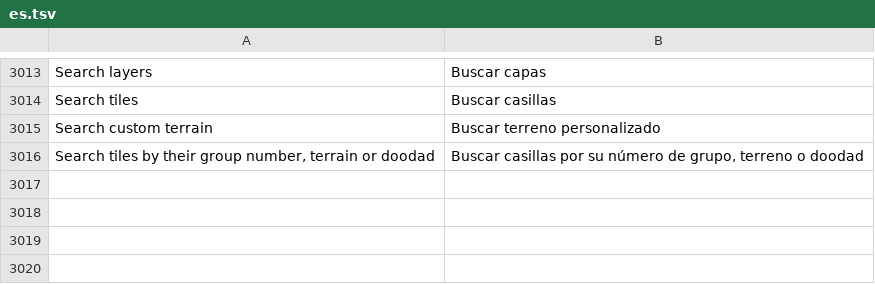
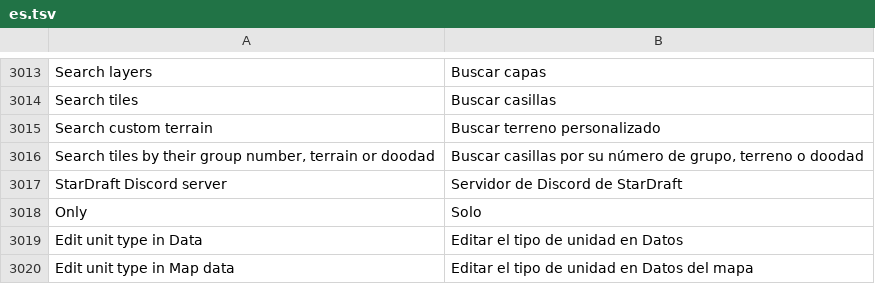
Before and after one commit to stardraft-editor/stardraft, a TSV file: apps/editor/res/lang/es.tsv, drawn as a sheet; only a part is shown, gaps mark what is left out.

```diff
--- a/apps/editor/res/lang/es.tsv
+++ b/apps/editor/res/lang/es.tsv
@@ -3016 +3016,5 @@ Search custom terrain	Buscar terreno personalizado
 Search tiles by their group number, terrain or doodad	Buscar casillas por su número de grupo, terreno o doodad
+StarDraft Discord server	Servidor de Discord de StarDraft
+Only	Solo
+Edit unit type in Data	Editar el tipo de unidad en Datos
+Edit unit type in Map data	Editar el tipo de unidad en Datos del mapa
```
Also changed, not shown: apps/editor/res/lang/fr.tsv, apps/editor/res/lang/ko.tsv, 15 other files.
